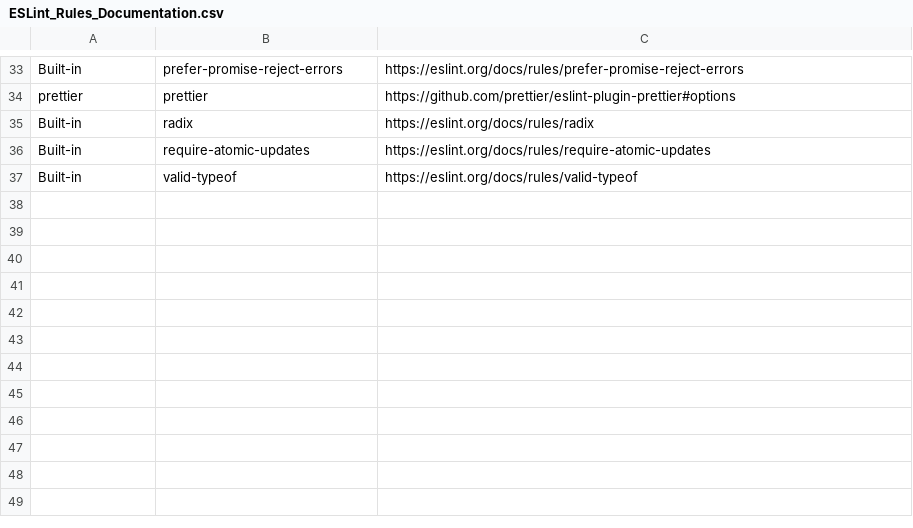
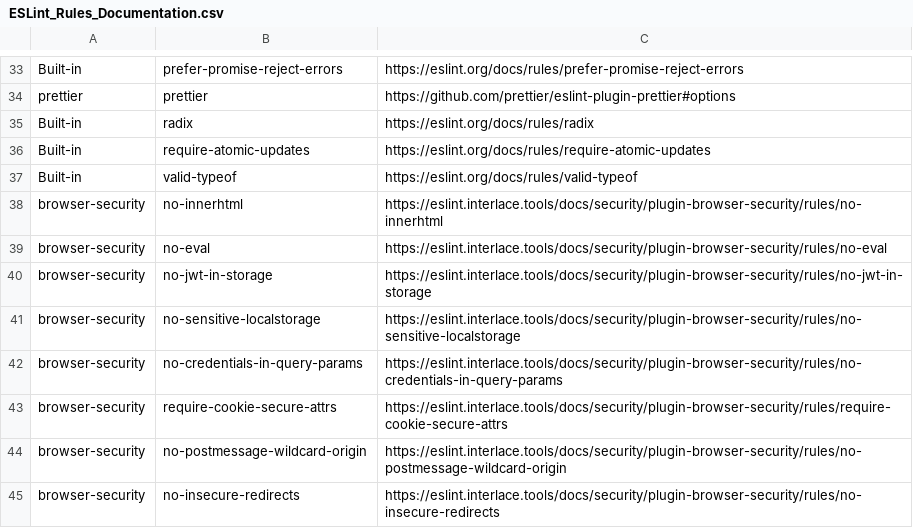
Before and after one commit to laststance/eslint-config-ts-prefixer, a CSV file: website/ESLint_Rules_Documentation.csv, drawn as a sheet; only a part is shown, gaps mark what is left out; the diff names each change by its address in the sheet, - before the commit and + after, or states it on an @@ line.

Commit message:
feat(website): document the eight browser-security rules
Rule docs are the upstream files from ofri-peretz/eslint, dropped into
rules/ like every other plugin. page.tsx learns the plugin's display
name, docs URL, and sort position, and processEslintMarkdown strips the
SEO keyword line, the duplicated summary block, and mermaid flowcharts
the site has no renderer for.

```diff
--- a/website/ESLint_Rules_Documentation.csv
+++ b/website/ESLint_Rules_Documentation.csv
+row 38: browser-security | no-innerhtml | https://eslint.interlace.tools/docs/security/plugin-browser-security/rules/no-innerhtml
+row 39: browser-security | no-eval | https://eslint.interlace.tools/docs/security/plugin-browser-security/rules/no-eval
+row 40: browser-security | no-jwt-in-storage | https://eslint.interlace.tools/docs/security/plugin-browser-security/rules/no-jwt-in-storage
+row 41: browser-security | no-sensitive-localstorage | https://eslint.interlace.tools/docs/security/plugin-browser-security/rules/no-sensitive-localstorage
+row 42: browser-security | no-credentials-in-query-params | https://eslint.interlace.tools/docs/security/plugin-browser-security/rules/no-credentials-in-query-params
+row 43: browser-security | require-cookie-secure-attrs | https://eslint.interlace.tools/docs/security/plugin-browser-security/rules/require-cookie-secure-attrs
+row 44: browser-security | no-postmessage-wildcard-origin | https://eslint.interlace.tools/docs/security/plugin-browser-security/rules/no-postmessage-wildcard-origin
+row 45: browser-security | no-insecure-redirects | https://eslint.interlace.tools/docs/security/plugin-browser-security/rules/no-insecure-redirects
```
Also changed, not shown: 11 other files.
